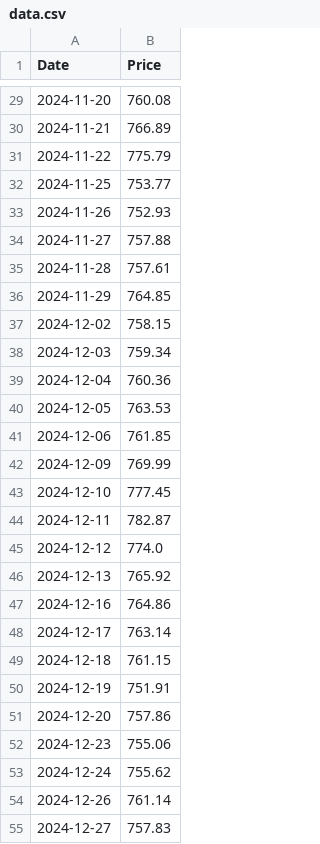
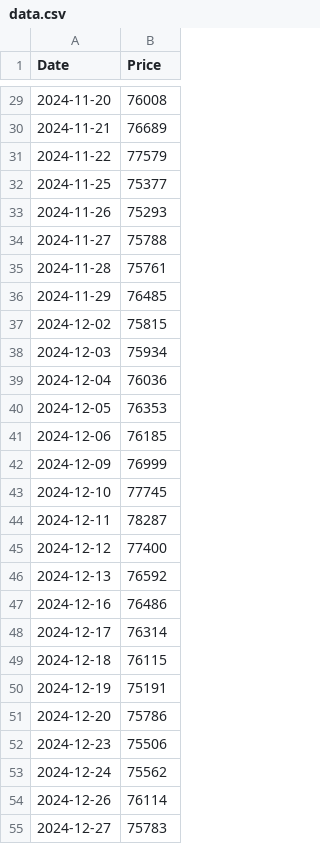
Before and after one commit to NcullPurnama/gold_api, a CSV file: data.csv, drawn as a sheet; only a part is shown, gaps mark what is left out; the diff covers the shown part only.

```diff
--- a/data.csv
+++ b/data.csv
@@ -29,27 +29,27 @@ Date,Price
-2024-11-20,760.08
-2024-11-21,766.89
-2024-11-22,775.79
-2024-11-25,753.77
-2024-11-26,752.93
-2024-11-27,757.88
-2024-11-28,757.61
-2024-11-29,764.85
-2024-12-02,758.15
-2024-12-03,759.34
-2024-12-04,760.36
-2024-12-05,763.53
-2024-12-06,761.85
-2024-12-09,769.99
-2024-12-10,777.45
-2024-12-11,782.87
-2024-12-12,774.0
-2024-12-13,765.92
-2024-12-16,764.86
-2024-12-17,763.14
-2024-12-18,761.15
-2024-12-19,751.91
-2024-12-20,757.86
-2024-12-23,755.06
-2024-12-24,755.62
-2024-12-26,761.14
-2024-12-27,757.83
+2024-11-20,76008
+2024-11-21,76689
+2024-11-22,77579
+2024-11-25,75377
+2024-11-26,75293
+2024-11-27,75788
+2024-11-28,75761
+2024-11-29,76485
+2024-12-02,75815
+2024-12-03,75934
+2024-12-04,76036
+2024-12-05,76353
+2024-12-06,76185
+2024-12-09,76999
+2024-12-10,77745
+2024-12-11,78287
+2024-12-12,77400
+2024-12-13,76592
+2024-12-16,76486
+2024-12-17,76314
+2024-12-18,76115
+2024-12-19,75191
+2024-12-20,75786
+2024-12-23,75506
+2024-12-24,75562
+2024-12-26,76114
+2024-12-27,75783
```
Also changed, not shown: 33 edited cells elsewhere in this file.
